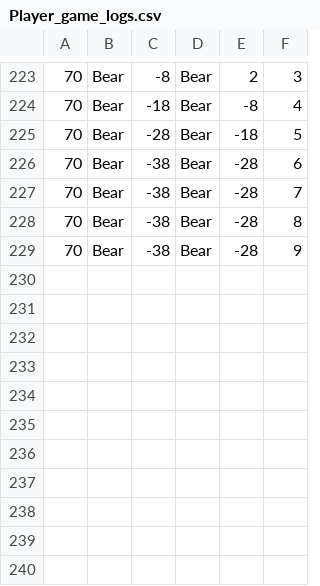
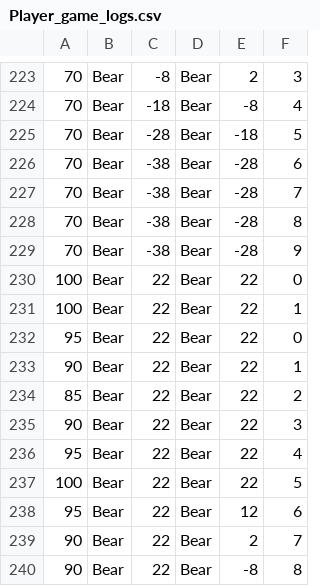
Before and after one commit to KEYTARAAA/CS4227, a CSV file: CS4227/CS4227/Data/Player_game_logs.csv, drawn as a sheet; only a part is shown, gaps mark what is left out; the diff names each change by its address in the sheet, - before the commit and + after, or states it on an @@ line.

```diff
--- a/CS4227/CS4227/Data/Player_game_logs.csv
+++ b/CS4227/CS4227/Data/Player_game_logs.csv
+row 230: 100 | Bear | 22 | Bear | 22 | 0
+row 231: 100 | Bear | 22 | Bear | 22 | 1
+row 232: 95 | Bear | 22 | Bear | 22 | 0
+row 233: 90 | Bear | 22 | Bear | 22 | 1
+row 234: 85 | Bear | 22 | Bear | 22 | 2
+row 235: 90 | Bear | 22 | Bear | 22 | 3
+row 236: 95 | Bear | 22 | Bear | 22 | 4
+row 237: 100 | Bear | 22 | Bear | 22 | 5
+row 238: 95 | Bear | 22 | Bear | 12 | 6
+row 239: 90 | Bear | 22 | Bear | 2 | 7
+row 240: 90 | Bear | 22 | Bear | -8 | 8
```
Also changed, not shown: 1 other file.
